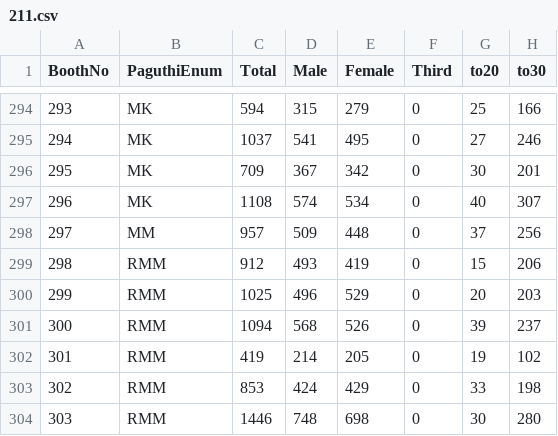
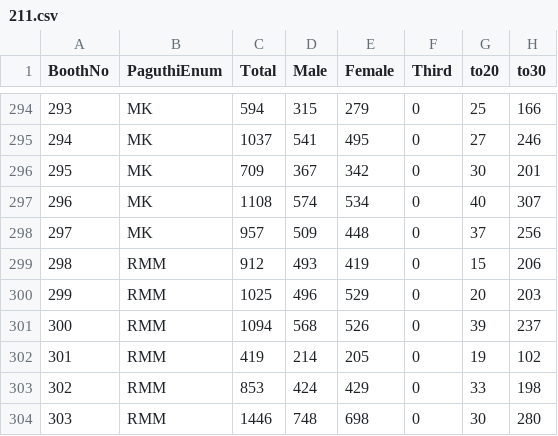
Before and after one commit to jawaharsGitHub/AssemblySimpleApp, a CSV file: DataAccess/Data/AssemblyVoters/211/211.csv, drawn as a sheet; only a part is shown, gaps mark what is left out; the diff names each change by its address in the sheet, - before the commit and + after, or states it on an @@ line.

```diff
--- a/DataAccess/Data/AssemblyVoters/211/211.csv
+++ b/DataAccess/Data/AssemblyVoters/211/211.csv
-B298 (PaguthiEnum): MM
+B298 (PaguthiEnum): MK
```
Also changed, not shown: 3 other files.
